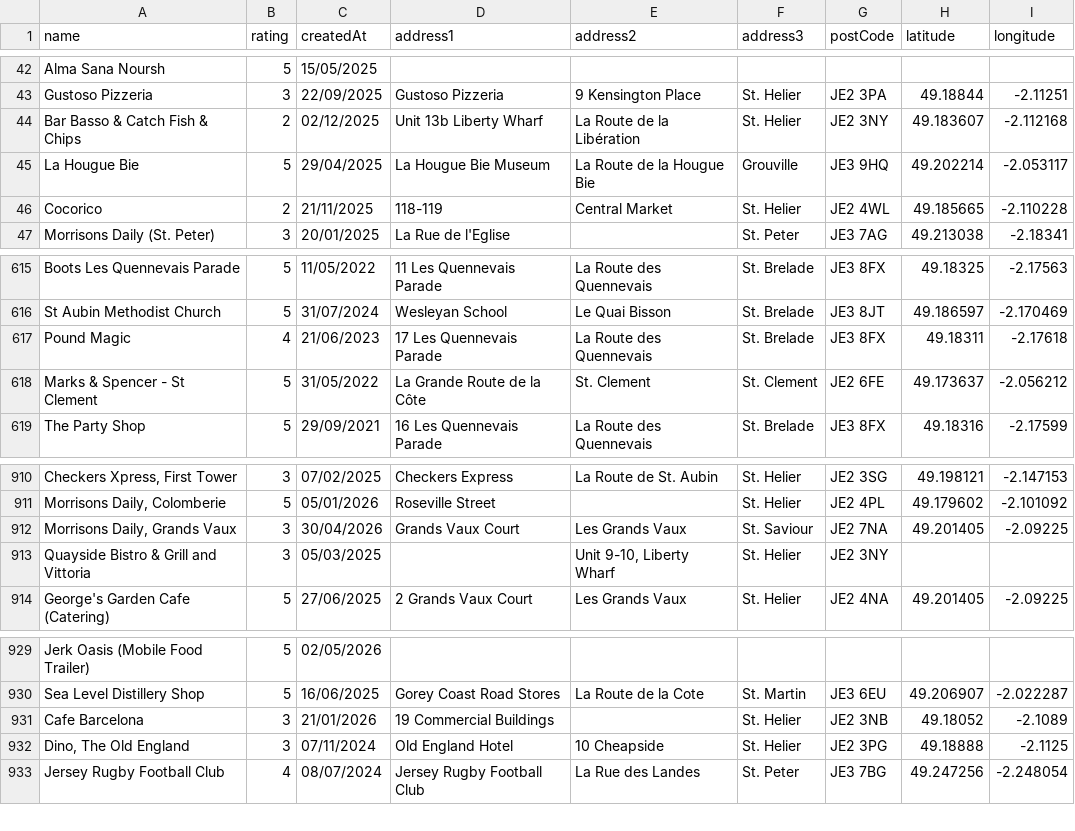
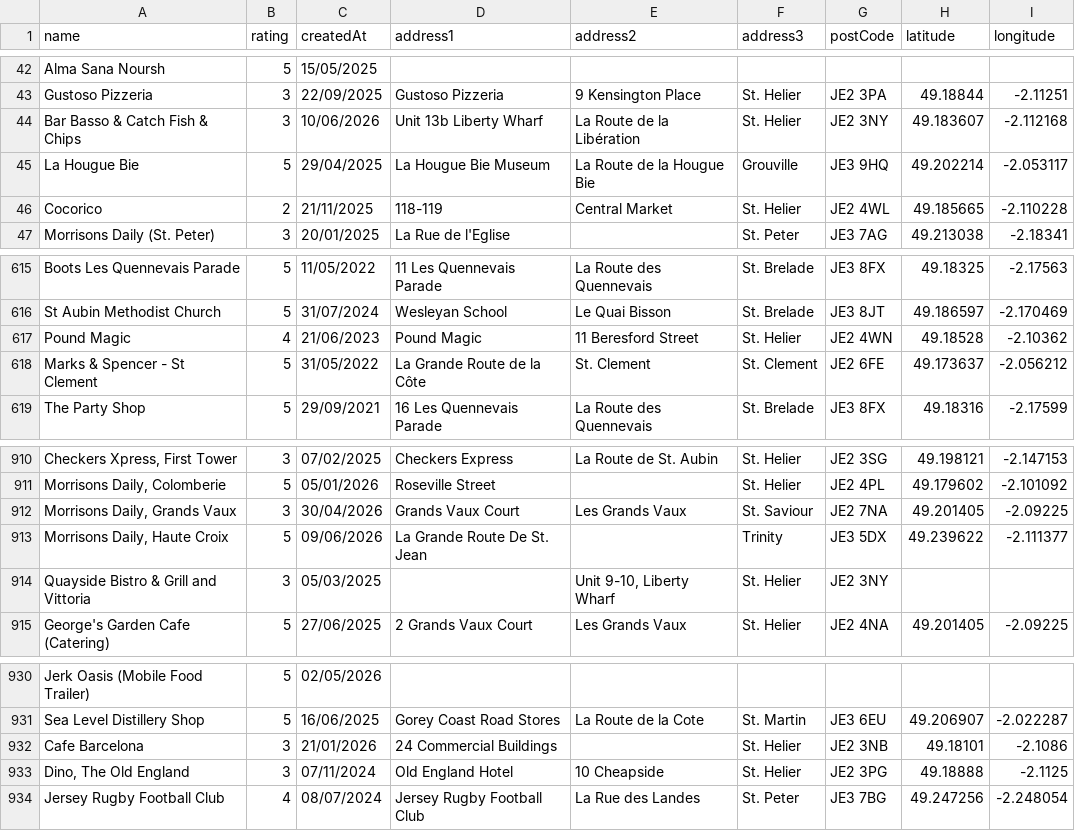
Before and after one commit to glitchjsy/opendata-downloads, a CSV file: data/eatsafe/eatsafe.csv, drawn as a sheet; only a part is shown, gaps mark what is left out; addresses are those after the commit; the diff names each change by its address in the sheet, - before the commit and + after, or states it on an @@ line.

```diff
--- a/data/eatsafe/eatsafe.csv
+++ b/data/eatsafe/eatsafe.csv
-B44 (rating): 2
+B44 (rating): 3
-C44 (createdAt): 02/12/2025
+C44 (createdAt): 10/06/2026
-D617 (address1): 17 Les Quennevais Parade
+D617 (address1): Pound Magic
-E617 (address2): La Route des Quennevais
+E617 (address2): 11 Beresford Street
-F617 (address3): St. Brelade
+F617 (address3): St. Helier
-G617 (postCode): JE3 8FX
+G617 (postCode): JE2 4WN
-H617 (latitude): 49.18311
+H617 (latitude): 49.18528
-I617 (longitude): -2.17618
+I617 (longitude): -2.10362
+row 913: Morrisons Daily, Haute Croix | 5 | 09/06/2026 | La Grande Route De St. Jean |  | Trinity | JE3 5DX | 49.239622 | -2.111377
-D932 (address1): 19 Commercial Buildings
+D932 (address1): 24 Commercial Buildings
-H932 (latitude): 49.18052
+H932 (latitude): 49.18101
-I932 (longitude): -2.1089
+I932 (longitude): -2.1086
```
Also changed, not shown: 4 other files.
